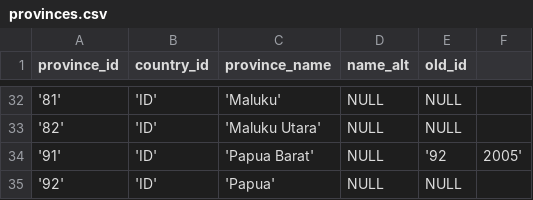
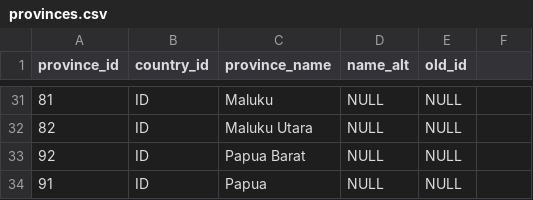
Before and after one commit to mahdanahmad/national-dashboard, a CSV file: public/initialdata/provinces.csv, drawn as a sheet; only a part is shown, gaps mark what is left out; the diff covers the shown part only.

```diff
--- a/public/initialdata/provinces.csv
+++ b/public/initialdata/provinces.csv
@@ -32,4 +31,4 @@ province_id, country_id, province_name, name_alt, old_id
-'81', 'ID', 'Maluku', NULL, NULL
-'82', 'ID', 'Maluku Utara', NULL, NULL
-'91', 'ID', 'Papua Barat', NULL, '92,2005'
-'92', 'ID', 'Papua', NULL, NULL
+81,ID,Maluku,NULL,NULL
+82,ID,Maluku Utara,NULL,NULL
+92,ID,Papua Barat,NULL,NULL
+91,ID,Papua,NULL,NULL
```
Also changed, not shown: 11 added rows, 12 removed rows and 54 edited cells elsewhere in this file, public/initialdata/cities.csv, 11 other files.
